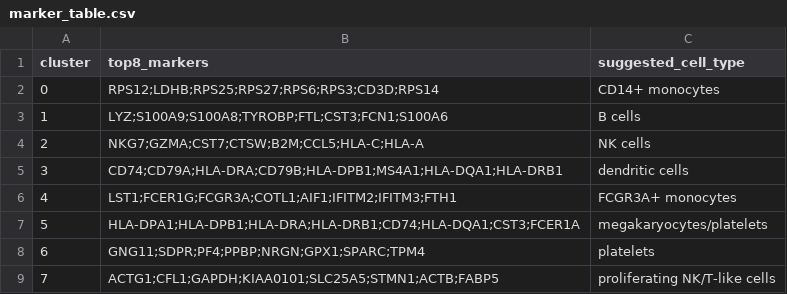
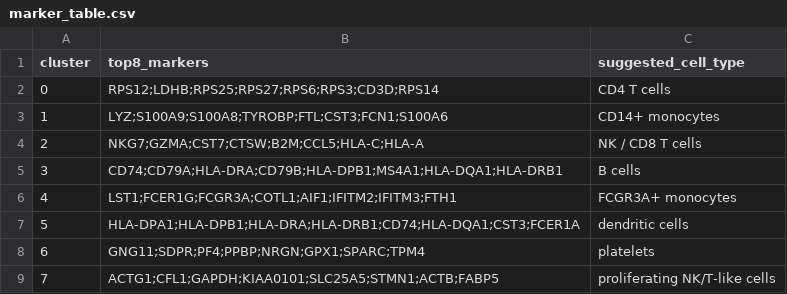
Before and after one commit to nazlialvi/ddls-week5-navigator, a CSV file: results/marker_table.csv, drawn as a sheet.

Commit message:
fix single source of truth for cell types

```diff
--- a/results/marker_table.csv
+++ b/results/marker_table.csv
@@ -1,8 +1,8 @@
 cluster,top8_markers,suggested_cell_type
-0,RPS12;LDHB;RPS25;RPS27;RPS6;RPS3;CD3D;RPS14,CD14+ monocytes
-1,LYZ;S100A9;S100A8;TYROBP;FTL;CST3;FCN1;S100A6,B cells
-2,NKG7;GZMA;CST7;CTSW;B2M;CCL5;HLA-C;HLA-A,NK cells
-3,CD74;CD79A;HLA-DRA;CD79B;HLA-DPB1;MS4A1;HLA-DQA1;HLA-DRB1,dendritic cells
+0,RPS12;LDHB;RPS25;RPS27;RPS6;RPS3;CD3D;RPS14,CD4 T cells
+1,LYZ;S100A9;S100A8;TYROBP;FTL;CST3;FCN1;S100A6,CD14+ monocytes
+2,NKG7;GZMA;CST7;CTSW;B2M;CCL5;HLA-C;HLA-A,NK / CD8 T cells
+3,CD74;CD79A;HLA-DRA;CD79B;HLA-DPB1;MS4A1;HLA-DQA1;HLA-DRB1,B cells
 4,LST1;FCER1G;FCGR3A;COTL1;AIF1;IFITM2;IFITM3;FTH1,FCGR3A+ monocytes
-5,HLA-DPA1;HLA-DPB1;HLA-DRA;HLA-DRB1;CD74;HLA-DQA1;CST3;FCER1A,megakaryocytes/platelets
+5,HLA-DPA1;HLA-DPB1;HLA-DRA;HLA-DRB1;CD74;HLA-DQA1;CST3;FCER1A,dendritic cells
 6,GNG11;SDPR;PF4;PPBP;NRGN;GPX1;SPARC;TPM4,platelets
```
Also changed, not shown: 4 other files.
